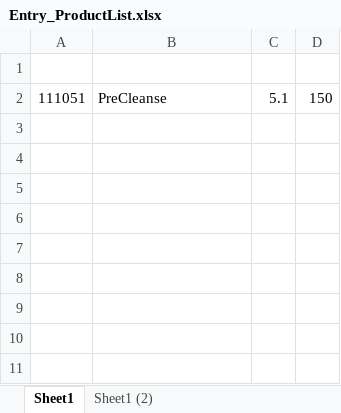
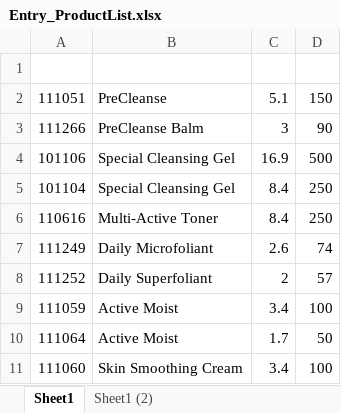
Before and after one commit to JuanAccelirate/Dermalogica_InternetMonitoring, an Excel workbook: Data/Input/Entry_ProductList.xlsx, sheet Sheet1, drawn as a sheet; values as stored, in another font and other column widths than the file's, no borders; table styles not drawn; the diff names each change by its address in the sheet, - before the commit and + after, or states it on an @@ line.

```diff
--- a/Data/Input/Entry_ProductList.xlsx (sheet Sheet1)
+++ b/Data/Input/Entry_ProductList.xlsx (sheet Sheet1)
+row 3: 111266 | PreCleanse Balm | 3 | 90
+row 4: 101106 | Special Cleansing Gel | 16.9 | 500
+row 5: 101104 | Special Cleansing Gel | 8.4 | 250
+row 6: 110616 | Multi-Active Toner | 8.4 | 250
+row 7: 111249 | Daily Microfoliant | 2.6 | 74
+row 8: 111252 | Daily Superfoliant | 2 | 57
+row 9: 111059 | Active Moist | 3.4 | 100
+row 10: 111064 | Active Moist | 1.7 | 50
+row 11: 111060 | Skin Smoothing Cream | 3.4 | 100
```
Also changed, not shown: 45 other files.
